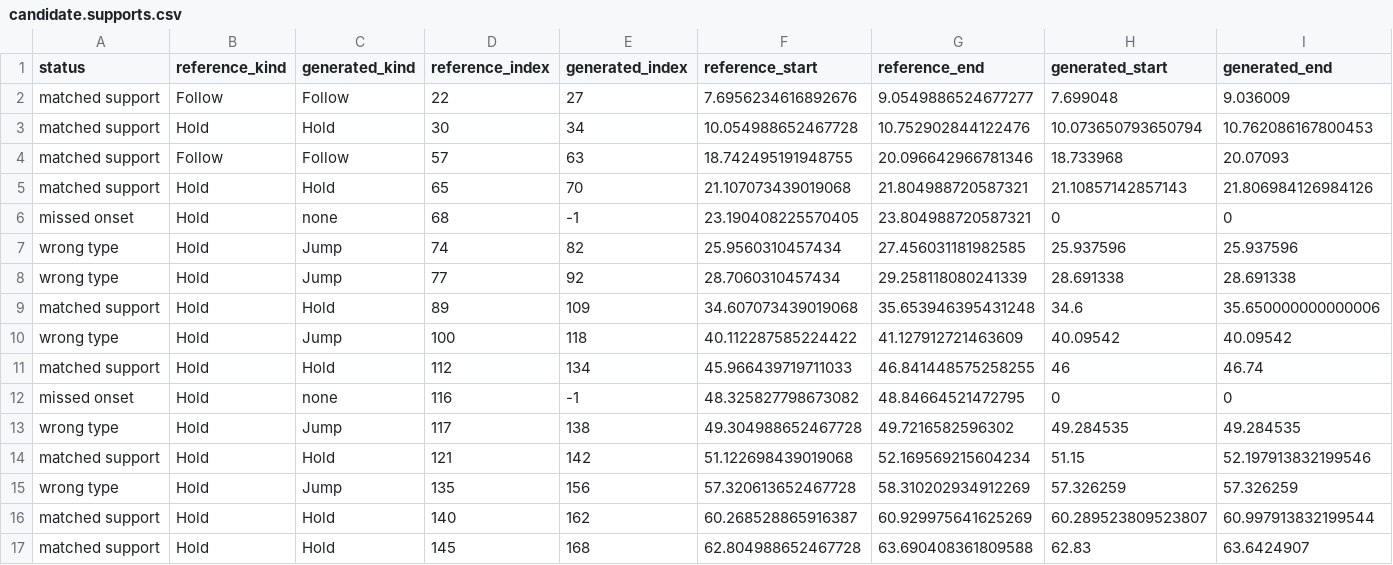
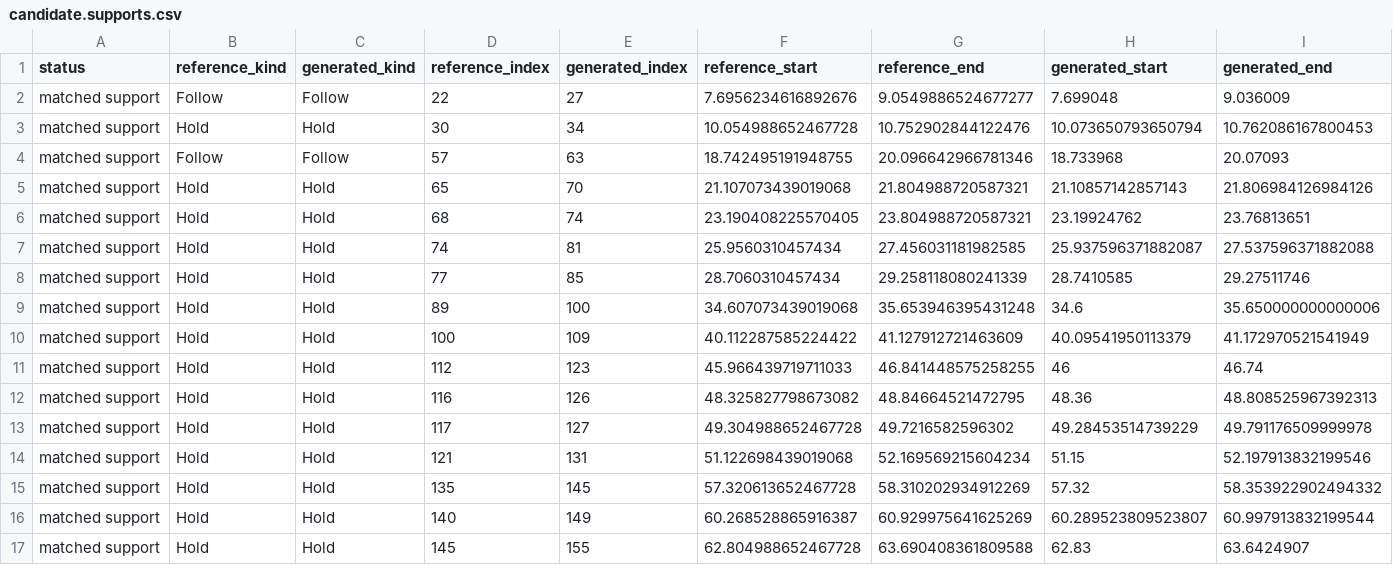
Before and after one commit to Dogmaruz/Cat, a CSV file: Docs/Clone/ChartCalibration/candidate.supports.csv, drawn as a sheet; only a part is shown; removed rows and columns are numbered as before the commit, all else as after; rows hold the shown columns only; the diff names each change by its address in the sheet, - before the commit and + after, or states it on an @@ line.

```diff
--- a/Docs/Clone/ChartCalibration/candidate.supports.csv
+++ b/Docs/Clone/ChartCalibration/candidate.supports.csv
-row 6: missed onset | Hold | none | 68 | -1 | 23.190408225570405 | 23.804988720587321 | 0 | 0
-row 7: wrong type | Hold | Jump | 74 | 82 | 25.9560310457434 | 27.456031181982585 | 25.937596 | 25.937596
-row 8: wrong type | Hold | Jump | 77 | 92 | 28.7060310457434 | 29.258118080241339 | 28.691338 | 28.691338
+row 6: matched support | Hold | Hold | 68 | 74 | 23.190408225570405 | 23.804988720587321 | 23.19924762 | 23.76813651
+row 7: matched support | Hold | Hold | 74 | 81 | 25.9560310457434 | 27.456031181982585 | 25.937596371882087 | 27.537596371882088
+row 8: matched support | Hold | Hold | 77 | 85 | 28.7060310457434 | 29.258118080241339 | 28.7410585 | 29.27511746
-E9 (generated_index): 109
+E9 (generated_index): 100
-row 10: wrong type | Hold | Jump | 100 | 118 | 40.112287585224422 | 41.127912721463609 | 40.09542 | 40.09542
+row 10: matched support | Hold | Hold | 100 | 109 | 40.112287585224422 | 41.127912721463609 | 40.09541950113379 | 41.172970521541949
-E11 (generated_index): 134
+E11 (generated_index): 123
-row 12: missed onset | Hold | none | 116 | -1 | 48.325827798673082 | 48.84664521472795 | 0 | 0
-row 13: wrong type | Hold | Jump | 117 | 138 | 49.304988652467728 | 49.7216582596302 | 49.284535 | 49.284535
+row 12: matched support | Hold | Hold | 116 | 126 | 48.325827798673082 | 48.84664521472795 | 48.36 | 48.808525967392313
+row 13: matched support | Hold | Hold | 117 | 127 | 49.304988652467728 | 49.7216582596302 | 49.28453514739229 | 49.791176509999978
-E14 (generated_index): 142
+E14 (generated_index): 131
-row 15: wrong type | Hold | Jump | 135 | 156 | 57.320613652467728 | 58.310202934912269 | 57.326259 | 57.326259
+row 15: matched support | Hold | Hold | 135 | 145 | 57.320613652467728 | 58.310202934912269 | 57.32 | 58.353922902494332
-E16 (generated_index): 162
+E16 (generated_index): 149
-E17 (generated_index): 168
+E17 (generated_index): 155
```
Also changed, not shown: 22 other files.
